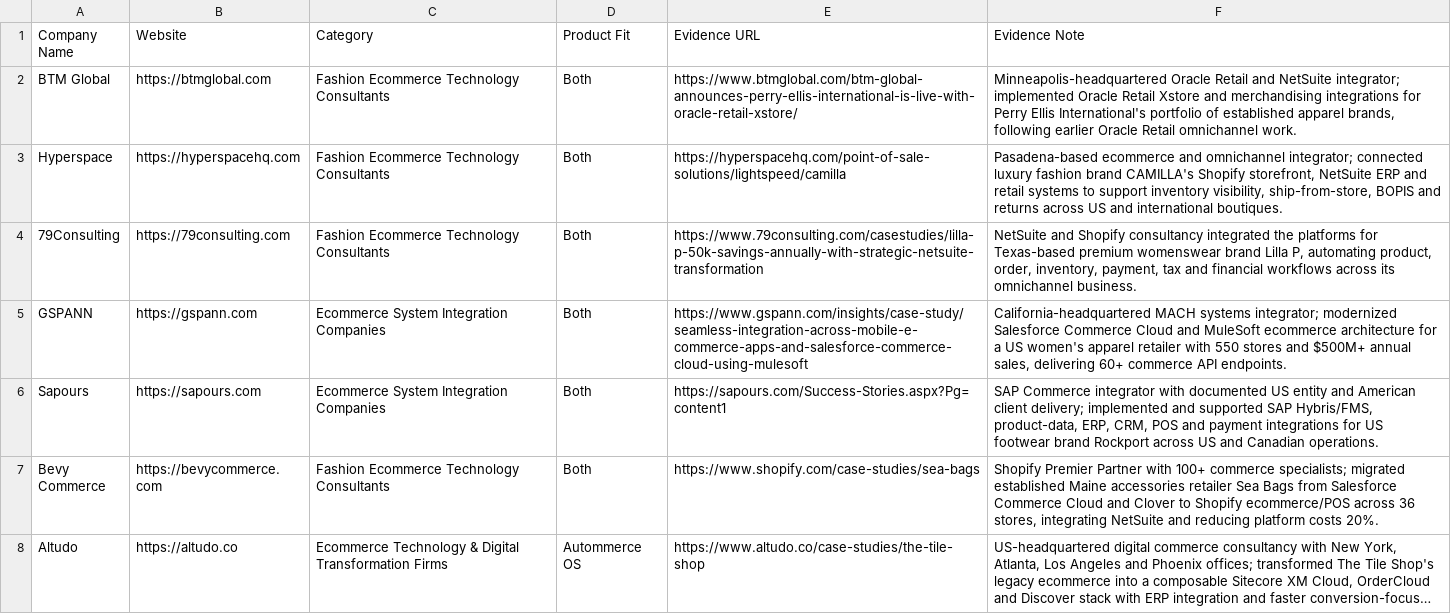
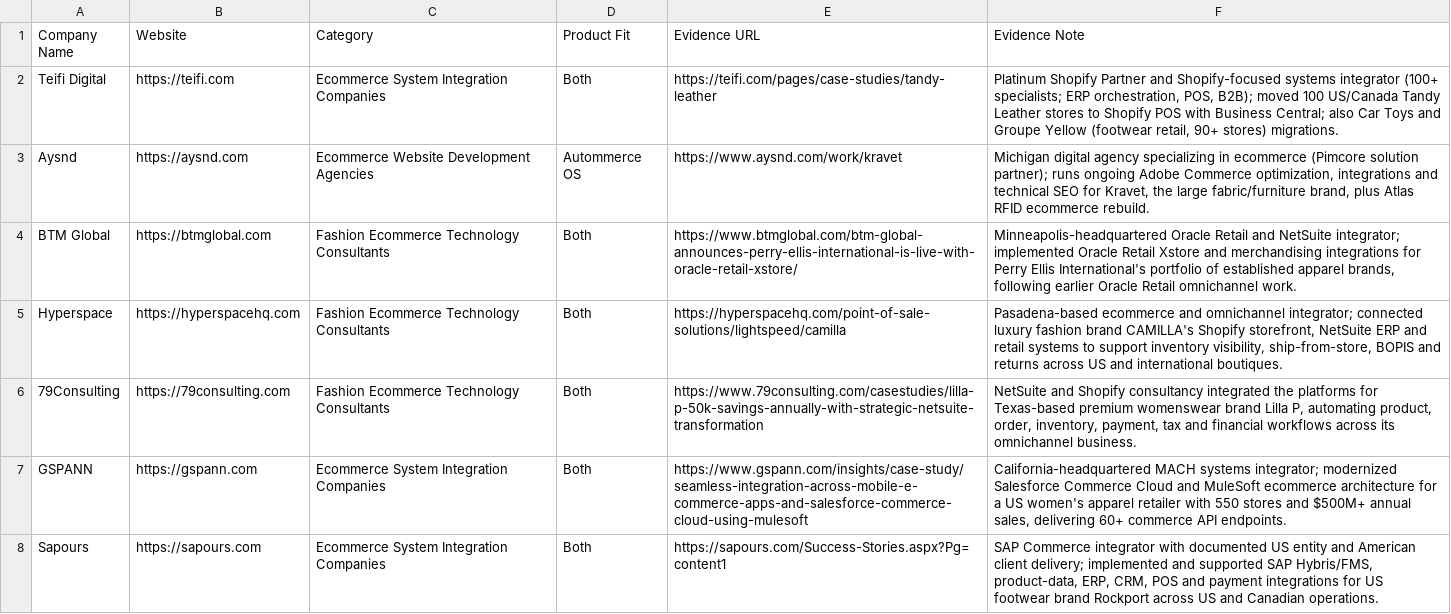
Before and after one commit to abaszeinn-beep/research, a CSV file: data/evidence/Evidence_United_States.csv, drawn as a sheet; only a part is shown; the shorter side is filled out with more unchanged rows; long unchanged cells end in …; the diff names each change by its address in the sheet, - before the commit and + after, or states it on an @@ line.

```diff
--- a/data/evidence/Evidence_United_States.csv
+++ b/data/evidence/Evidence_United_States.csv
+row 2: Teifi Digital | https://teifi.com | Ecommerce System Integration Companies | Both | https://teifi.com/pages/case-studies/tandy-leather | Platinum Shopify Partner and Shopify-focused systems integrator (100+ specialists; ERP orchestration, POS, B2B); moved 100 US/Canada Tandy Leather stores to Shopify POS with Business Central; also Car Toys and Groupe Yellow (footwear retail, 90+ stores) migrations.
+row 3: Aysnd | https://aysnd.com | Ecommerce Website Development Agencies | Autommerce OS | https://www.aysnd.com/work/kravet | Michigan digital agency specializing in ecommerce (Pimcore solution partner); runs ongoing Adobe Commerce optimization, integrations and technical SEO for Kravet, the large fabric/furniture brand, plus Atlas RFID ecommerce rebuild.
```
Also changed, not shown: data/Autommerce_Partners_United_States.csv, 2 other files.
